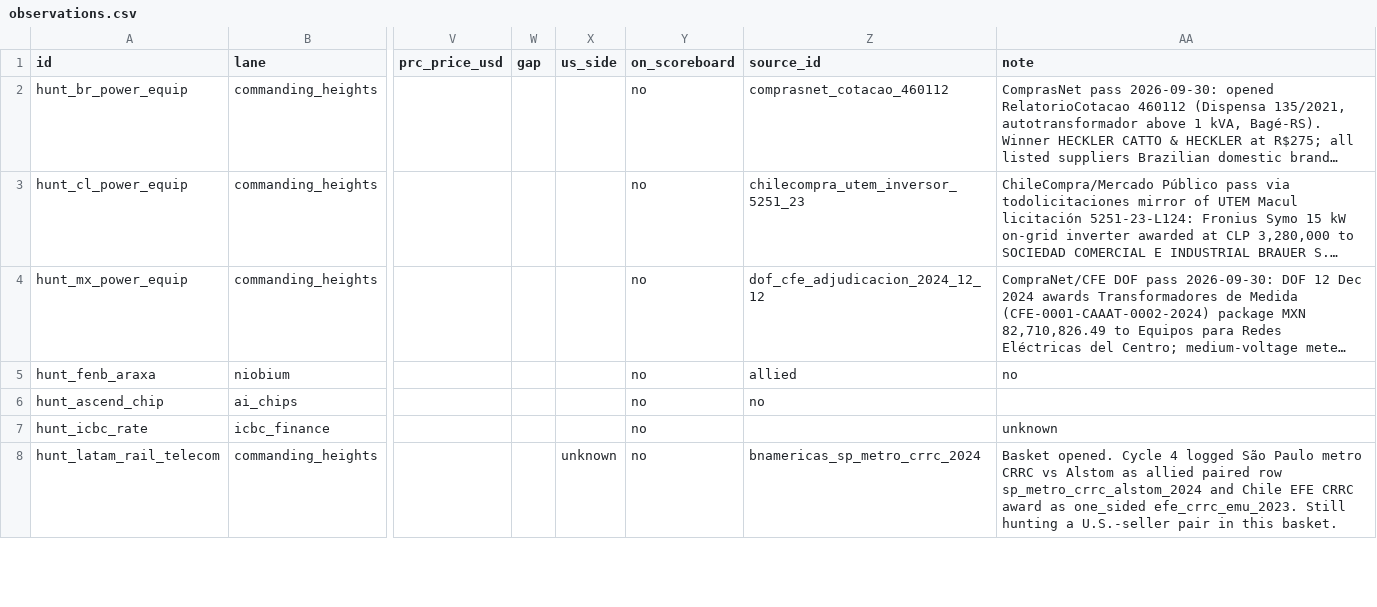
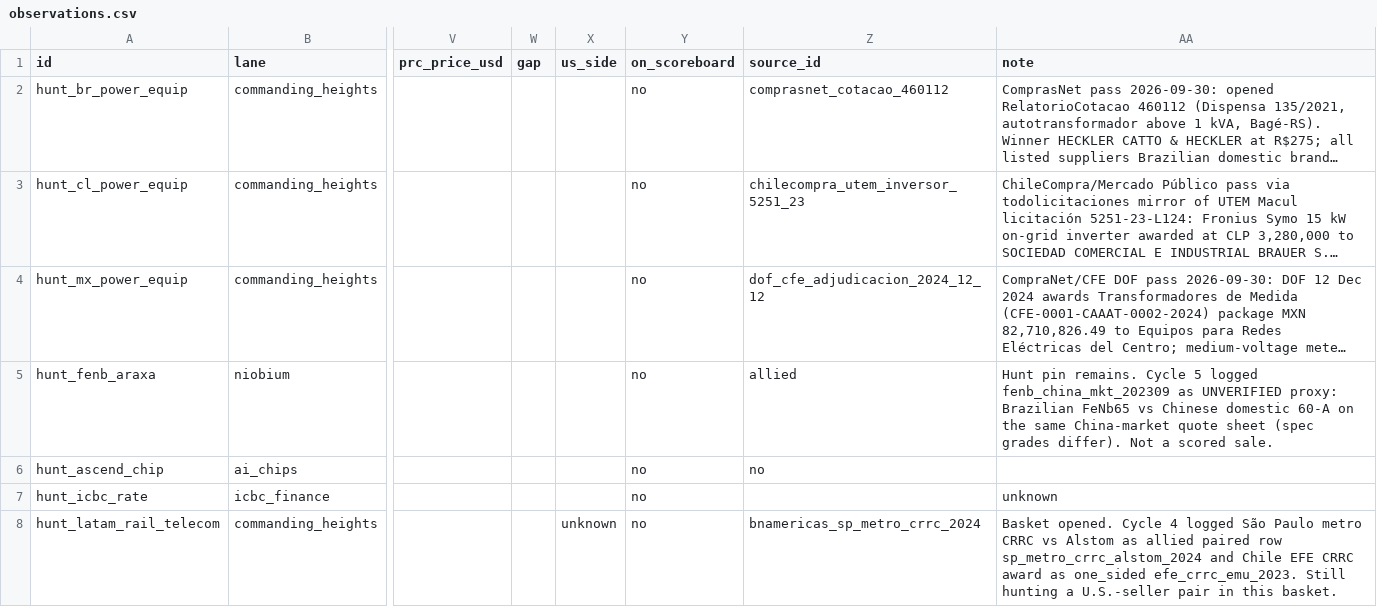
Before and after one commit to blpetrihos-hub/buy-side-net, a CSV file: data/codebook/observations.csv, drawn as a sheet; only a part is shown, gaps mark what is left out; long unchanged cells end in …; the diff covers the shown part only; the diff names each change by its address in the sheet, - before the commit and + after, or states it on an @@ line.

```diff
--- a/data/codebook/observations.csv
+++ b/data/codebook/observations.csv
-AA5 (note): no
+AA5 (note): Hunt pin remains. Cycle 5 logged fenb_china_mkt_202309 as UNVERIFIED proxy: Brazilian FeNb65 vs Chinese domestic 60-A on the same China-market quote sheet (spec grades differ). Not a scored sale.
```
Also changed, not shown: 1 added row and 2 edited cells elsewhere in this file, 10 other files.
